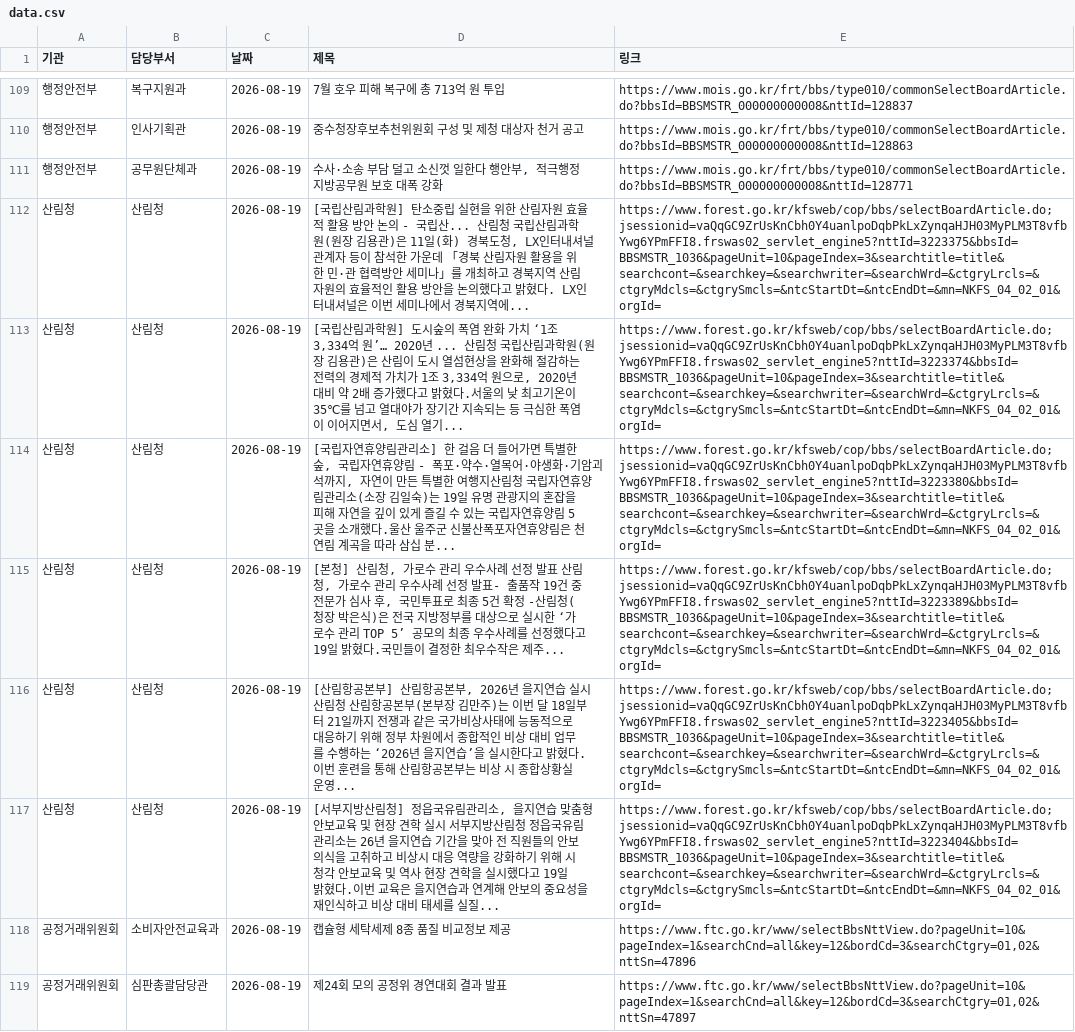
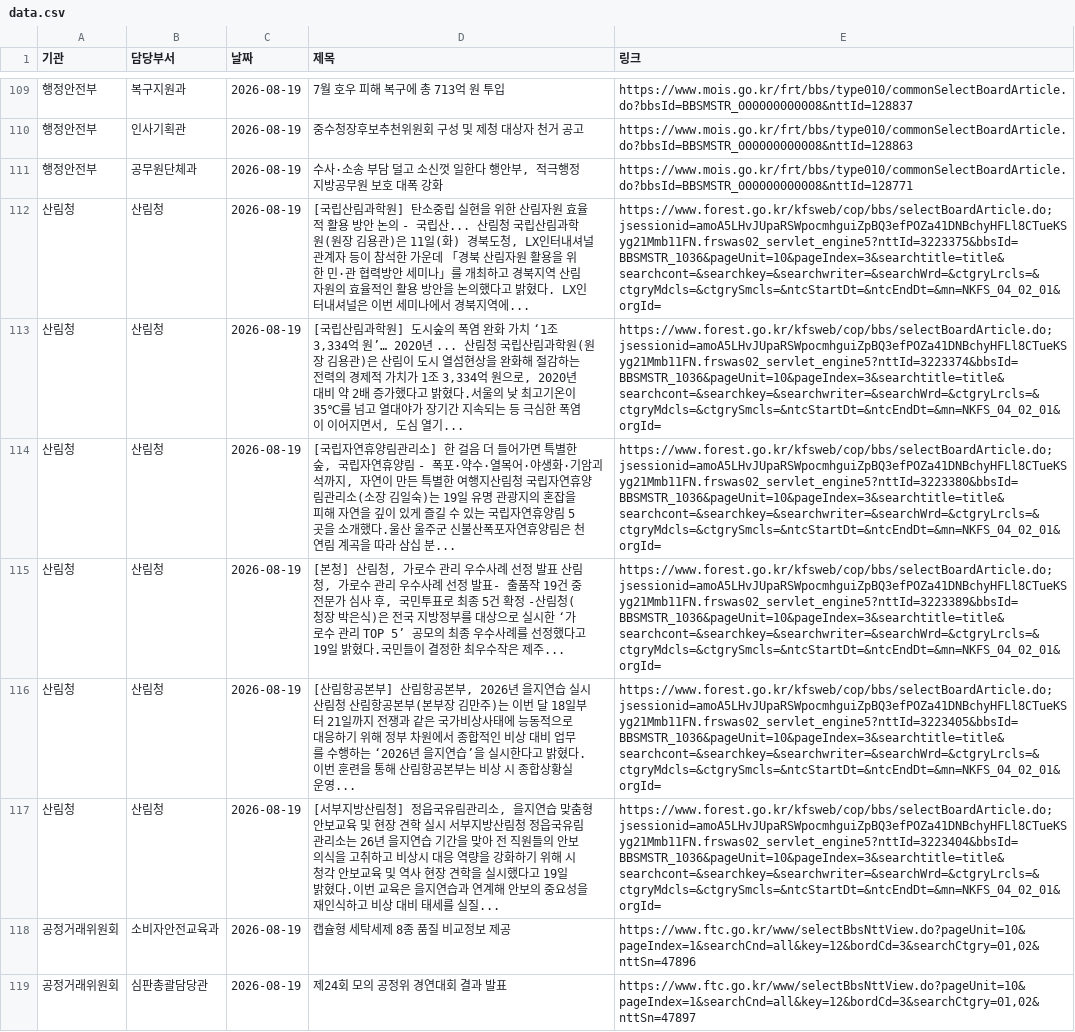
Before and after one commit to ak-minstyle/my-press-dashboard, a CSV file: data.csv, drawn as a sheet; only a part is shown, gaps mark what is left out; the diff covers the shown part only; the diff names each change by its address in the sheet, - before the commit and + after, or states it on an @@ line.

```diff
--- a/data.csv
+++ b/data.csv
-E112 (링크): https://www.forest.go.kr/kfsweb/cop/bbs/selectBoardArticle.do;jsessionid=vaQqGC9ZrUsKnCbh0Y4uanlpoDqbPkLxZynqaHJH03MyPLM3T8vfbYwg6YPmFFI8.frswas02_servlet_engine5?nttId=3223375&bbsId=BBSMSTR_1036&pageUnit=10&pageIndex=3&searchtitle=title&searchcont=&searchkey=&searchwriter=&searchWrd=&ctgryLrcls=&ctgryMdcls=&ctgrySmcls=&ntcStartDt=&ntcEndDt=&mn=NKFS_04_02_01&orgId=
+E112 (링크): https://www.forest.go.kr/kfsweb/cop/bbs/selectBoardArticle.do;jsessionid=amoA5LHvJUpaRSWpocmhguiZpBQ3efPOZa41DNBchyHFLl8CTueKSyg21Mmb11FN.frswas02_servlet_engine5?nttId=3223375&bbsId=BBSMSTR_1036&pageUnit=10&pageIndex=3&searchtitle=title&searchcont=&searchkey=&searchwriter=&searchWrd=&ctgryLrcls=&ctgryMdcls=&ctgrySmcls=&ntcStartDt=&ntcEndDt=&mn=NKFS_04_02_01&orgId=
-E113 (링크): https://www.forest.go.kr/kfsweb/cop/bbs/selectBoardArticle.do;jsessionid=vaQqGC9ZrUsKnCbh0Y4uanlpoDqbPkLxZynqaHJH03MyPLM3T8vfbYwg6YPmFFI8.frswas02_servlet_engine5?nttId=3223374&bbsId=BBSMSTR_1036&pageUnit=10&pageIndex=3&searchtitle=title&searchcont=&searchkey=&searchwriter=&searchWrd=&ctgryLrcls=&ctgryMdcls=&ctgrySmcls=&ntcStartDt=&ntcEndDt=&mn=NKFS_04_02_01&orgId=
+E113 (링크): https://www.forest.go.kr/kfsweb/cop/bbs/selectBoardArticle.do;jsessionid=amoA5LHvJUpaRSWpocmhguiZpBQ3efPOZa41DNBchyHFLl8CTueKSyg21Mmb11FN.frswas02_servlet_engine5?nttId=3223374&bbsId=BBSMSTR_1036&pageUnit=10&pageIndex=3&searchtitle=title&searchcont=&searchkey=&searchwriter=&searchWrd=&ctgryLrcls=&ctgryMdcls=&ctgrySmcls=&ntcStartDt=&ntcEndDt=&mn=NKFS_04_02_01&orgId=
-E114 (링크): https://www.forest.go.kr/kfsweb/cop/bbs/selectBoardArticle.do;jsessionid=vaQqGC9ZrUsKnCbh0Y4uanlpoDqbPkLxZynqaHJH03MyPLM3T8vfbYwg6YPmFFI8.frswas02_servlet_engine5?nttId=3223380&bbsId=BBSMSTR_1036&pageUnit=10&pageIndex=3&searchtitle=title&searchcont=&searchkey=&searchwriter=&searchWrd=&ctgryLrcls=&ctgryMdcls=&ctgrySmcls=&ntcStartDt=&ntcEndDt=&mn=NKFS_04_02_01&orgId=
+E114 (링크): https://www.forest.go.kr/kfsweb/cop/bbs/selectBoardArticle.do;jsessionid=amoA5LHvJUpaRSWpocmhguiZpBQ3efPOZa41DNBchyHFLl8CTueKSyg21Mmb11FN.frswas02_servlet_engine5?nttId=3223380&bbsId=BBSMSTR_1036&pageUnit=10&pageIndex=3&searchtitle=title&searchcont=&searchkey=&searchwriter=&searchWrd=&ctgryLrcls=&ctgryMdcls=&ctgrySmcls=&ntcStartDt=&ntcEndDt=&mn=NKFS_04_02_01&orgId=
-E115 (링크): https://www.forest.go.kr/kfsweb/cop/bbs/selectBoardArticle.do;jsessionid=vaQqGC9ZrUsKnCbh0Y4uanlpoDqbPkLxZynqaHJH03MyPLM3T8vfbYwg6YPmFFI8.frswas02_servlet_engine5?nttId=3223389&bbsId=BBSMSTR_1036&pageUnit=10&pageIndex=3&searchtitle=title&searchcont=&searchkey=&searchwriter=&searchWrd=&ctgryLrcls=&ctgryMdcls=&ctgrySmcls=&ntcStartDt=&ntcEndDt=&mn=NKFS_04_02_01&orgId=
+E115 (링크): https://www.forest.go.kr/kfsweb/cop/bbs/selectBoardArticle.do;jsessionid=amoA5LHvJUpaRSWpocmhguiZpBQ3efPOZa41DNBchyHFLl8CTueKSyg21Mmb11FN.frswas02_servlet_engine5?nttId=3223389&bbsId=BBSMSTR_1036&pageUnit=10&pageIndex=3&searchtitle=title&searchcont=&searchkey=&searchwriter=&searchWrd=&ctgryLrcls=&ctgryMdcls=&ctgrySmcls=&ntcStartDt=&ntcEndDt=&mn=NKFS_04_02_01&orgId=
-E116 (링크): https://www.forest.go.kr/kfsweb/cop/bbs/selectBoardArticle.do;jsessionid=vaQqGC9ZrUsKnCbh0Y4uanlpoDqbPkLxZynqaHJH03MyPLM3T8vfbYwg6YPmFFI8.frswas02_servlet_engine5?nttId=3223405&bbsId=BBSMSTR_1036&pageUnit=10&pageIndex=3&searchtitle=title&searchcont=&searchkey=&searchwriter=&searchWrd=&ctgryLrcls=&ctgryMdcls=&ctgrySmcls=&ntcStartDt=&ntcEndDt=&mn=NKFS_04_02_01&orgId=
+E116 (링크): https://www.forest.go.kr/kfsweb/cop/bbs/selectBoardArticle.do;jsessionid=amoA5LHvJUpaRSWpocmhguiZpBQ3efPOZa41DNBchyHFLl8CTueKSyg21Mmb11FN.frswas02_servlet_engine5?nttId=3223405&bbsId=BBSMSTR_1036&pageUnit=10&pageIndex=3&searchtitle=title&searchcont=&searchkey=&searchwriter=&searchWrd=&ctgryLrcls=&ctgryMdcls=&ctgrySmcls=&ntcStartDt=&ntcEndDt=&mn=NKFS_04_02_01&orgId=
-E117 (링크): https://www.forest.go.kr/kfsweb/cop/bbs/selectBoardArticle.do;jsessionid=vaQqGC9ZrUsKnCbh0Y4uanlpoDqbPkLxZynqaHJH03MyPLM3T8vfbYwg6YPmFFI8.frswas02_servlet_engine5?nttId=3223404&bbsId=BBSMSTR_1036&pageUnit=10&pageIndex=3&searchtitle=title&searchcont=&searchkey=&searchwriter=&searchWrd=&ctgryLrcls=&ctgryMdcls=&ctgrySmcls=&ntcStartDt=&ntcEndDt=&mn=NKFS_04_02_01&orgId=
+E117 (링크): https://www.forest.go.kr/kfsweb/cop/bbs/selectBoardArticle.do;jsessionid=amoA5LHvJUpaRSWpocmhguiZpBQ3efPOZa41DNBchyHFLl8CTueKSyg21Mmb11FN.frswas02_servlet_engine5?nttId=3223404&bbsId=BBSMSTR_1036&pageUnit=10&pageIndex=3&searchtitle=title&searchcont=&searchkey=&searchwriter=&searchWrd=&ctgryLrcls=&ctgryMdcls=&ctgrySmcls=&ntcStartDt=&ntcEndDt=&mn=NKFS_04_02_01&orgId=
```
Also changed, not shown: 34 edited cells elsewhere in this file.
